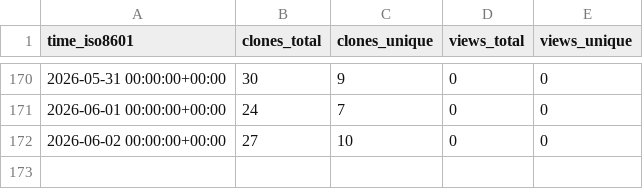
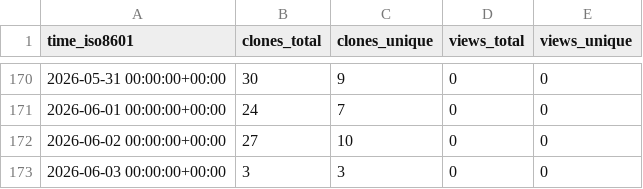
Before and after one commit to dwsmith1983/spark-bestfit, a CSV file: dwsmith1983/spark-bestfit/ghrs-data/views_clones_aggregate.csv, drawn as a sheet; only a part is shown, gaps mark what is left out; the diff names each change by its address in the sheet, - before the commit and + after, or states it on an @@ line.

```diff
--- a/dwsmith1983/spark-bestfit/ghrs-data/views_clones_aggregate.csv
+++ b/dwsmith1983/spark-bestfit/ghrs-data/views_clones_aggregate.csv
+row 173: 2026-06-03 00:00:00+00:00 | 3 | 3 | 0 | 0
```
Also changed, not shown: 1 other file.
